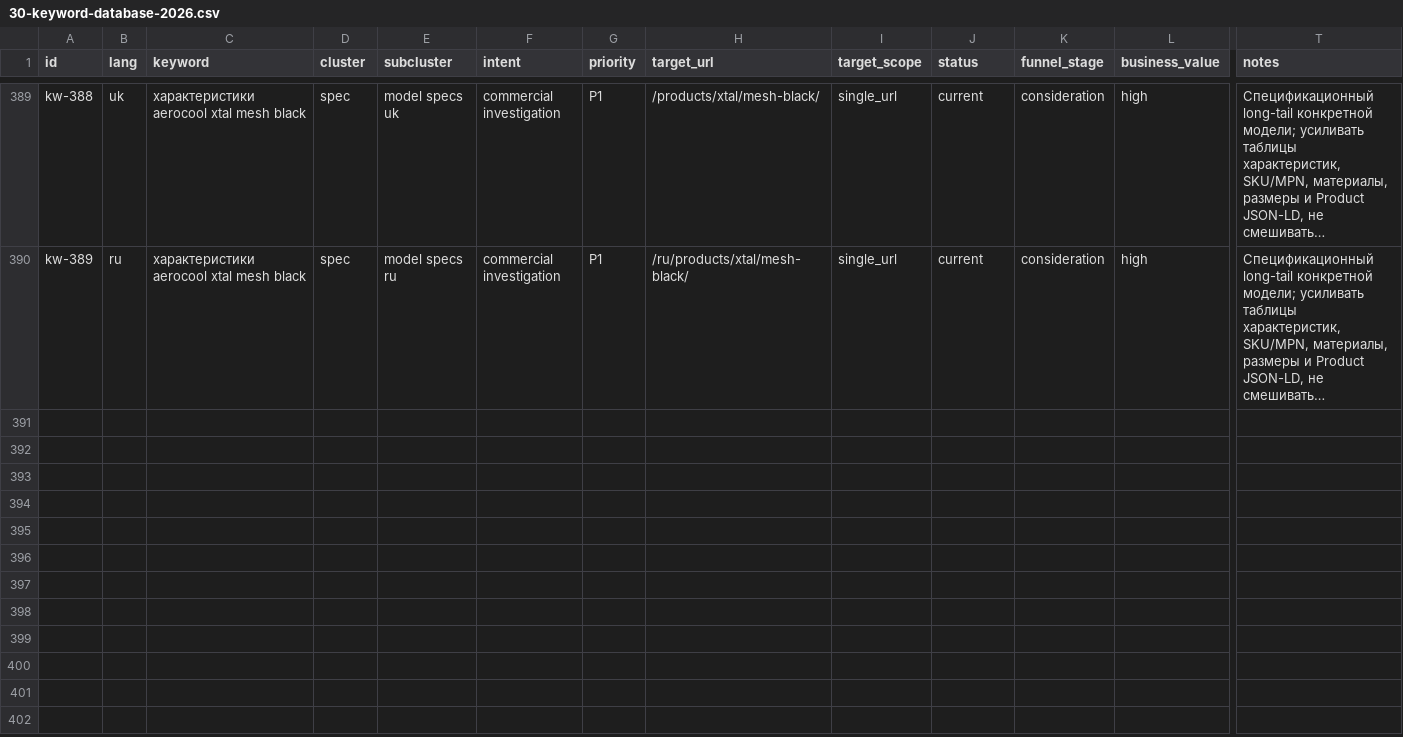
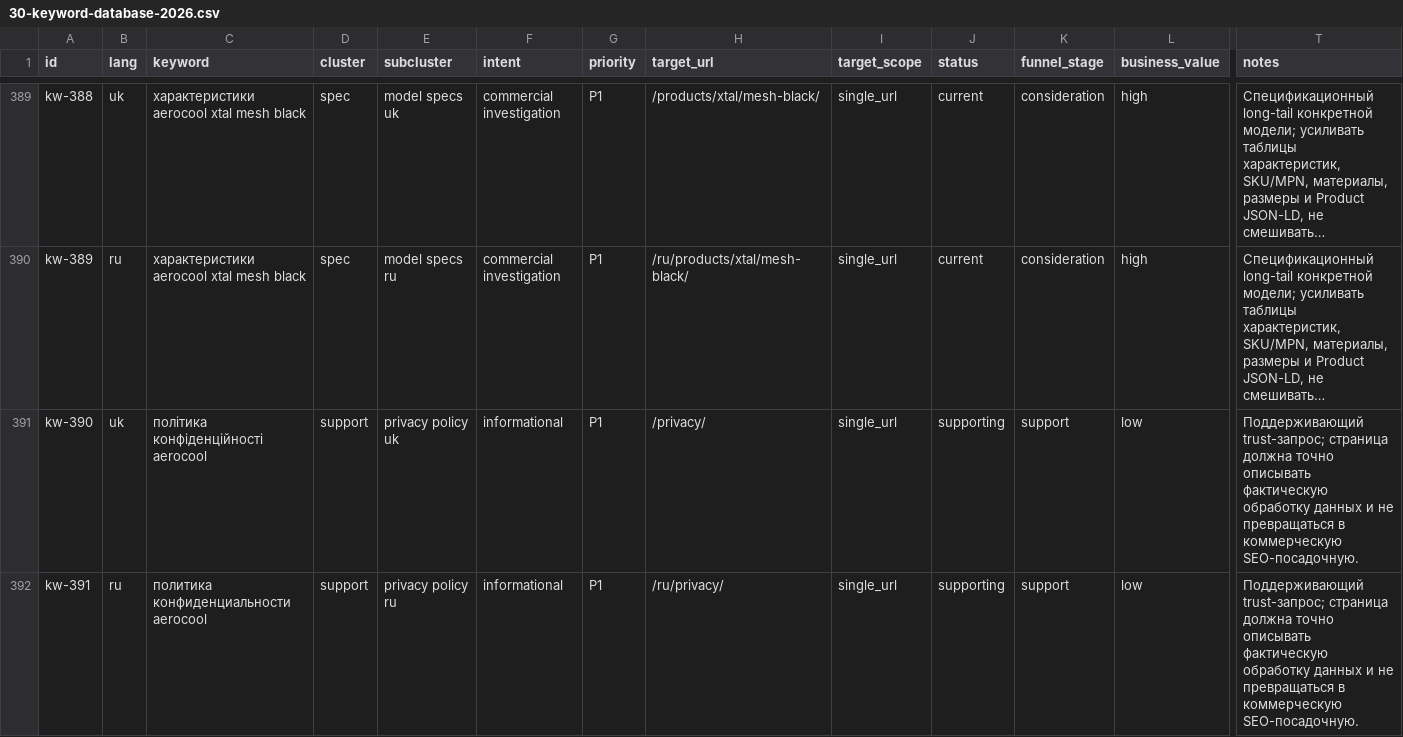
Before and after one commit to Dmytro-Stadnyk/Aerocool, a CSV file: docs/seo/30-keyword-database-2026.csv, drawn as a sheet; only a part is shown, gaps mark what is left out; long unchanged cells end in …; rows hold the shown columns only; the diff names each change by its address in the sheet, - before the commit and + after, or states it on an @@ line.

```diff
--- a/docs/seo/30-keyword-database-2026.csv
+++ b/docs/seo/30-keyword-database-2026.csv
+row 391: kw-390 | uk | політика конфіденційності aerocool | support | privacy policy uk | informational | P1 | /privacy/ | single_url | supporting | support | low | Поддерживающий trust-запрос; страница должна точно описывать фактическую обработку данных и не превращаться в коммерческую SEO-посадочную.
+row 392: kw-391 | ru | политика конфиденциальности aerocool | support | privacy policy ru | informational | P1 | /ru/privacy/ | single_url | supporting | support | low | Поддерживающий trust-запрос; страница должна точно описывать фактическую обработку данных и не превращаться в коммерческую SEO-посадочную.
```
Also changed, not shown: docs/seo/32-entity-performance-report-2026.csv, 45 other files.
